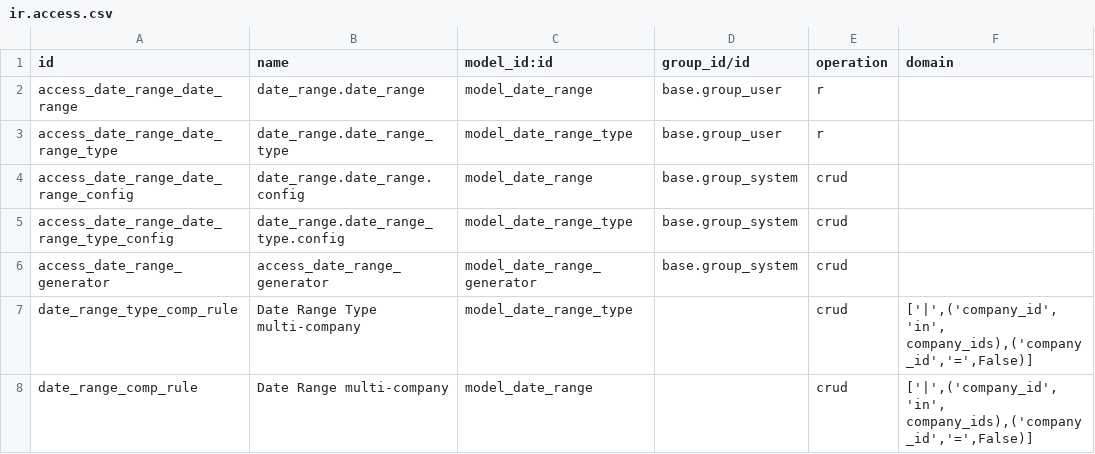
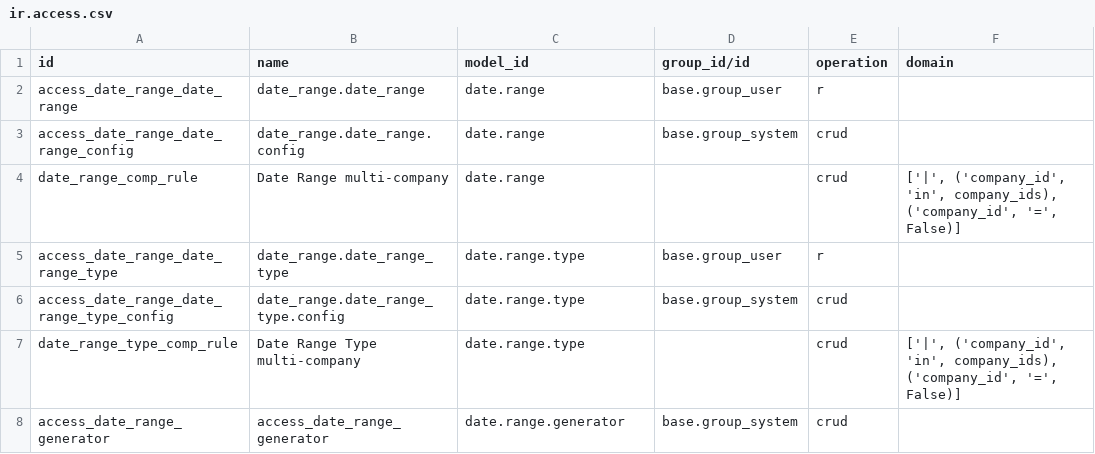
Before and after one commit to Alusage/server-ux, a CSV file: date_range/security/ir.access.csv, drawn as a sheet.

```diff
--- a/date_range/security/ir.access.csv
+++ b/date_range/security/ir.access.csv
@@ -1,8 +1,8 @@
-id,name,model_id:id,group_id/id,operation,domain
-access_date_range_date_range,date_range.date_range,model_date_range,base.group_user,r,
-access_date_range_date_range_type,date_range.date_range_type,model_date_range_type,base.group_user,r,
-access_date_range_date_range_config,date_range.date_range.config,model_date_range,base.group_system,crud,
-access_date_range_date_range_type_config,date_range.date_range_type.config,model_date_range_type,base.group_system,crud,
-access_date_range_generator,access_date_range_generator,model_date_range_generator,base.group_system,crud,
-date_range_type_comp_rule,Date Range Type multi-company,model_date_range_type,,crud,"['|',('company_id', 'in', company_ids),('company_id','=',False)]"
-date_range_comp_rule,Date Range multi-company,model_date_range,,crud,"['|',('company_id', 'in', company_ids),('company_id','=',False)]"
+id,name,model_id,group_id/id,operation,domain
+access_date_range_date_range,date_range.date_range,date.range,base.group_user,r,
+access_date_range_date_range_config,date_range.date_range.config,date.range,base.group_system,crud,
+date_range_comp_rule,Date Range multi-company,date.range,,crud,"['|', ('company_id', 'in', company_ids), ('company_id', '=', False)]"
+access_date_range_date_range_type,date_range.date_range_type,date.range.type,base.group_user,r,
+access_date_range_date_range_type_config,date_range.date_range_type.config,date.range.type,base.group_system,crud,
+date_range_type_comp_rule,Date Range Type multi-company,date.range.type,,crud,"['|', ('company_id', 'in', company_ids), ('company_id', '=', False)]"
+access_date_range_generator,access_date_range_generator,date.range.generator,base.group_system,crud,
```
Also changed, not shown: 25 other files.
